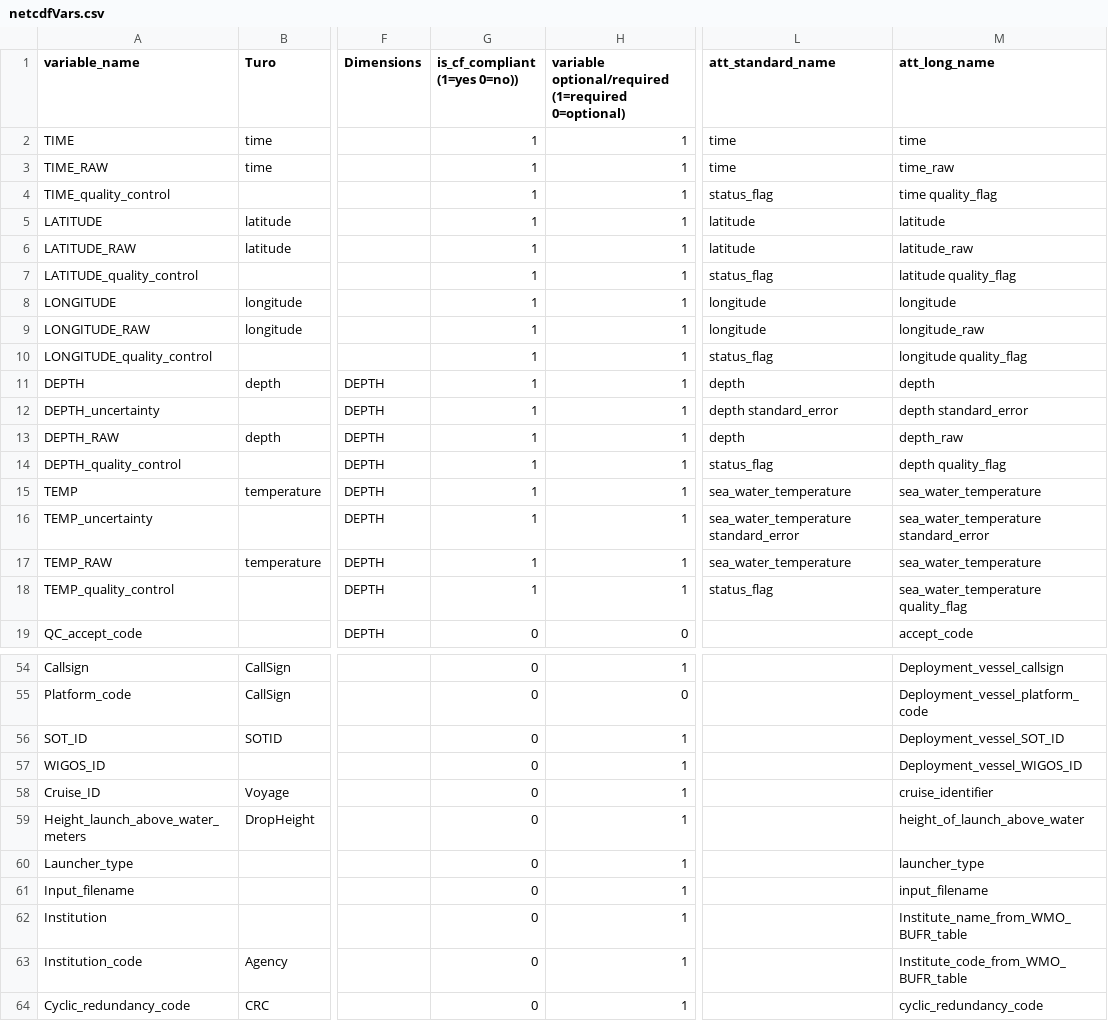
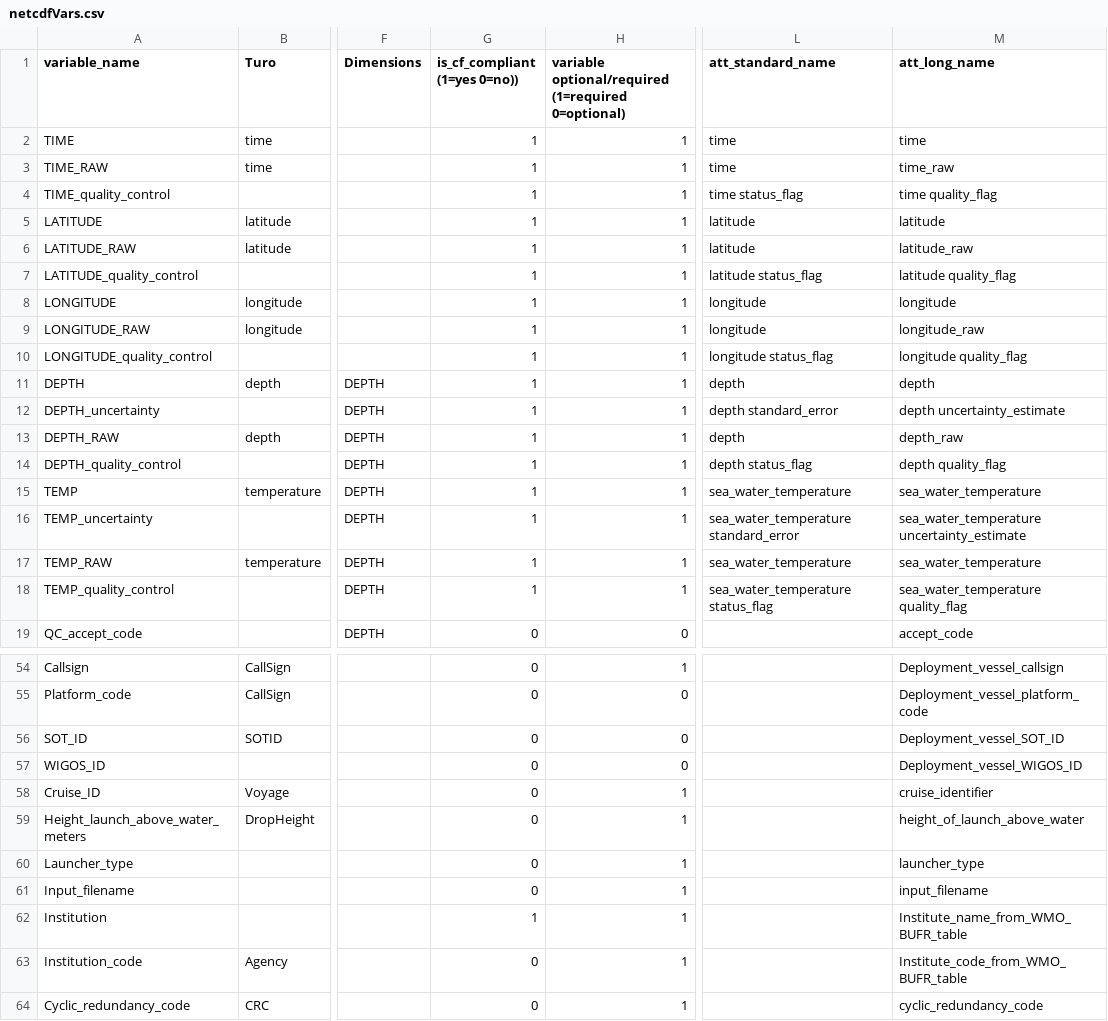
Before and after one commit to BecCowley/data-services, a CSV file: SOOP/SOOP_XBT/DELAYED/netcdfVars.csv, drawn as a sheet; only a part is shown, gaps mark what is left out; the diff covers the shown part only; the diff names each change by its address in the sheet, - before the commit and + after, or states it on an @@ line.

```diff
--- a/SOOP/SOOP_XBT/DELAYED/netcdfVars.csv
+++ b/SOOP/SOOP_XBT/DELAYED/netcdfVars.csv
-L4 (att_standard_name): status_flag
+L4 (att_standard_name): time status_flag
-L7 (att_standard_name): status_flag
+L7 (att_standard_name): latitude status_flag
-L10 (att_standard_name): status_flag
+L10 (att_standard_name): longitude status_flag
-M12 (att_long_name): depth standard_error
+M12 (att_long_name): depth uncertainty_estimate
-L14 (att_standard_name): status_flag
+L14 (att_standard_name): depth status_flag
-M16 (att_long_name): sea_water_temperature standard_error
+M16 (att_long_name): sea_water_temperature uncertainty_estimate
-L18 (att_standard_name): status_flag
+L18 (att_standard_name): sea_water_temperature status_flag
-H56:H57: 1
+H56:H57: 0
-G62 (is_cf_compliant (1=yes 0=no))): 0
+G62 (is_cf_compliant (1=yes 0=no))): 1
```
Also changed, not shown: 3 edited cells elsewhere in this file, SOOP/SOOP_XBT/DELAYED/netcdfGlobalAtts.csv, 1 other file.
